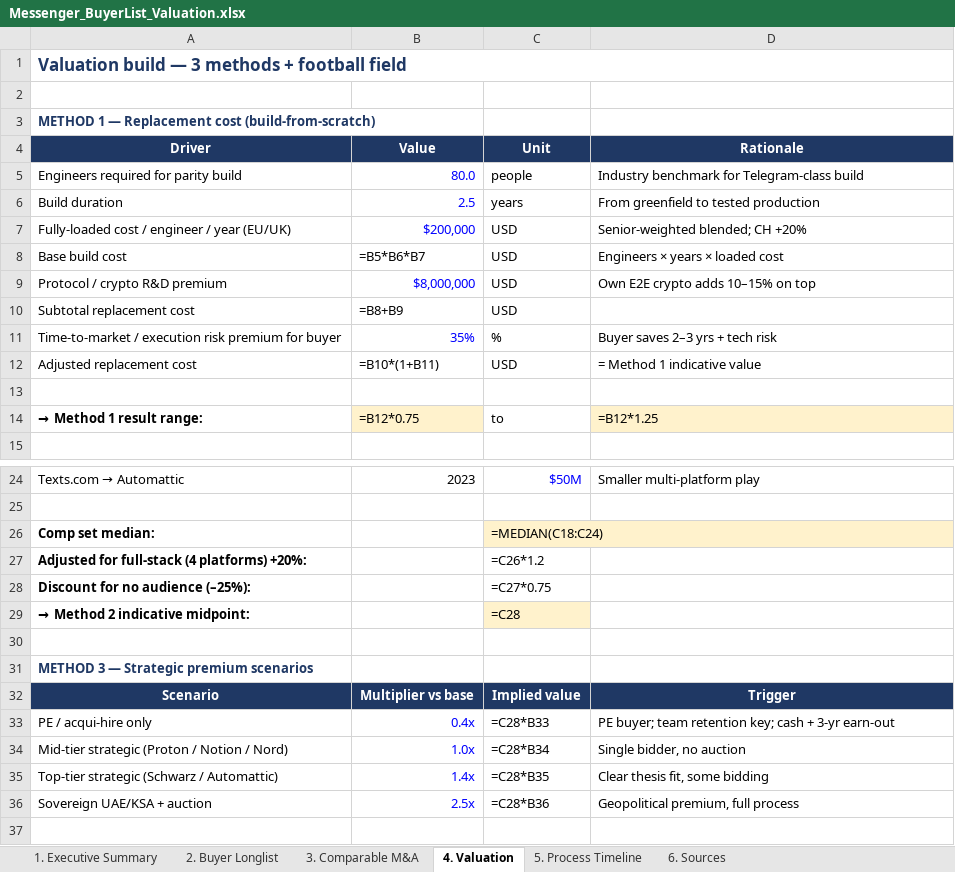
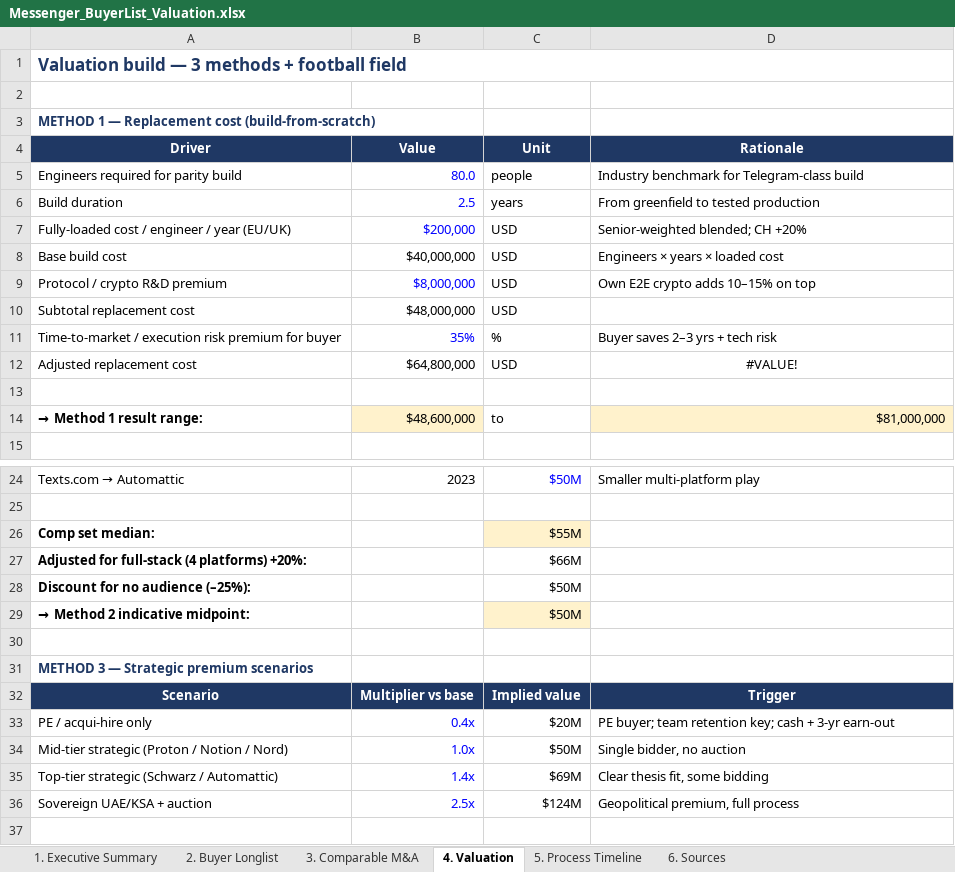
Before and after one commit to denwik86/cowork-workspace, an Excel workbook: outputs/Messenger_BuyerList_Valuation.xlsx, sheet 4. Valuation, drawn as a sheet; only a part is shown, gaps mark what is left out; values as stored, in another font and other column widths than the file's, no borders; formulas without a stored value are shown as written; the diff names each change by its address in the sheet, - before the commit and + after, or states it on an @@ line.

```diff
--- a/outputs/Messenger_BuyerList_Valuation.xlsx (sheet 4. Valuation)
+++ b/outputs/Messenger_BuyerList_Valuation.xlsx (sheet 4. Valuation)
-B8 (Value): =B5*B6*B7
+B8 (Value): $40,000,000
-B10 (Value): =B8+B9
+B10 (Value): $48,000,000
-B12 (Value): =B10*(1+B11)
+B12 (Value): $64,800,000
-D12 (Rationale): = Method 1 indicative value
+D12 (Rationale): #VALUE!
-D12 alignment: left
+D12 alignment: center
-B14 (Value): =B12*0.75
+B14 (Value): $48,600,000
-D14 (Rationale): =B12*1.25
+D14 (Rationale): $81,000,000
-C26 (Unit): =MEDIAN(C18:C24)
+C26 (Unit): $55M
-C27 (Unit): =C26*1.2
+C27 (Unit): $66M
-C28 (Unit): =C27*0.75
+C28 (Unit): $50M
-C29 (Unit): =C28
+C29 (Unit): $50M
-C33 (Unit): =C28*B33
+C33 (Unit): $20M
-C34 (Unit): =C28*B34
+C34 (Unit): $50M
-C35 (Unit): =C28*B35
+C35 (Unit): $69M
-C36 (Unit): =C28*B36
+C36 (Unit): $124M
```
Also changed, not shown: 1 other file.
